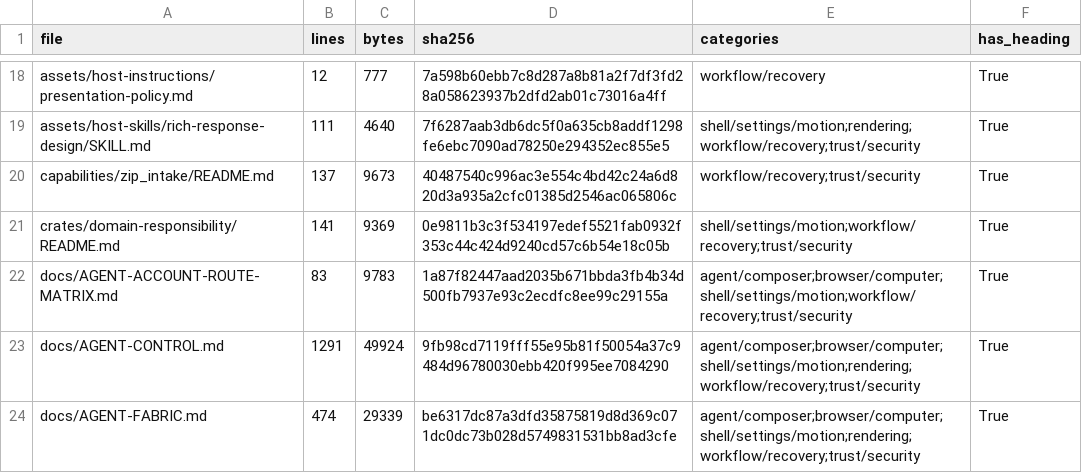
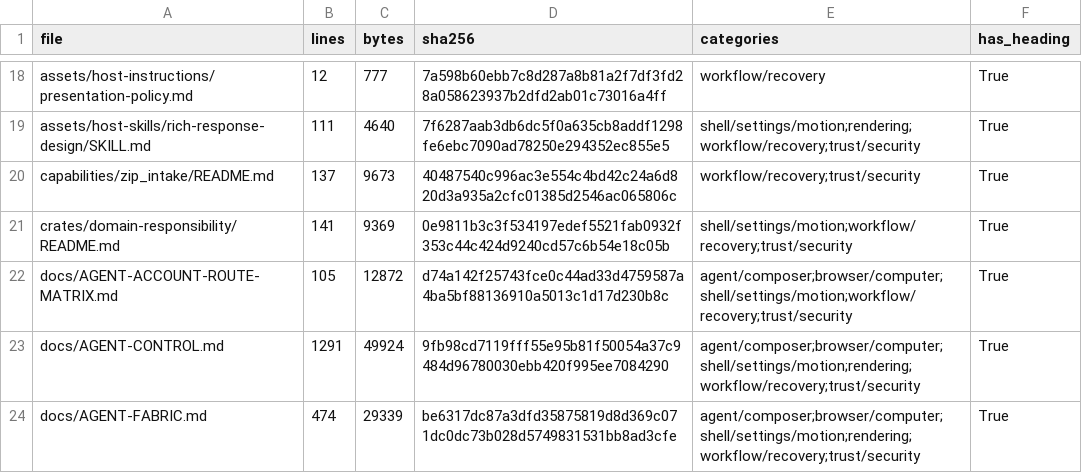
Before and after one commit to sarv-projects/litecowork, a CSV file: implementation/V1-MARKDOWN-INVENTORY.csv, drawn as a sheet; only a part is shown, gaps mark what is left out; the diff covers the shown part only.

```diff
--- a/implementation/V1-MARKDOWN-INVENTORY.csv
+++ b/implementation/V1-MARKDOWN-INVENTORY.csv
@@ -21,3 +21,3 @@ capabilities/zip_intake/README.md,137,9673,40487540c996ac3e554c4bd42c24a6d820d3a
 crates/domain-responsibility/README.md,141,9369,0e9811b3c3f534197edef5521fab0932f353c44c424d9240cd57c6b54e18c05b,shell/settings/motion;workflow/recovery;trust/security,True
-docs/AGENT-ACCOUNT-ROUTE-MATRIX.md,83,9783,1a87f82447aad2035b671bbda3fb4b34d500fb7937e93c2ecdfc8ee99c29155a,agent/composer;browser/computer;shell/settings/motion;workflow/recovery;trust/security,True
+docs/AGENT-ACCOUNT-ROUTE-MATRIX.md,105,12872,d74a142f25743fce0c44ad33d4759587a4ba5bf88136910a5013c1d17d230b8c,agent/composer;browser/computer;shell/settings/motion;workflow/recovery;trust/security,True
 docs/AGENT-CONTROL.md,1291,49924,9fb98cd7119fff55e95b81f50054a37c9484d96780030ebb420f995ee7084290,agent/composer;browser/computer;shell/settings/motion;rendering;workflow/recovery;trust/security,True
```
Also changed, not shown: 35 edited cells elsewhere in this file, 6 other files.
